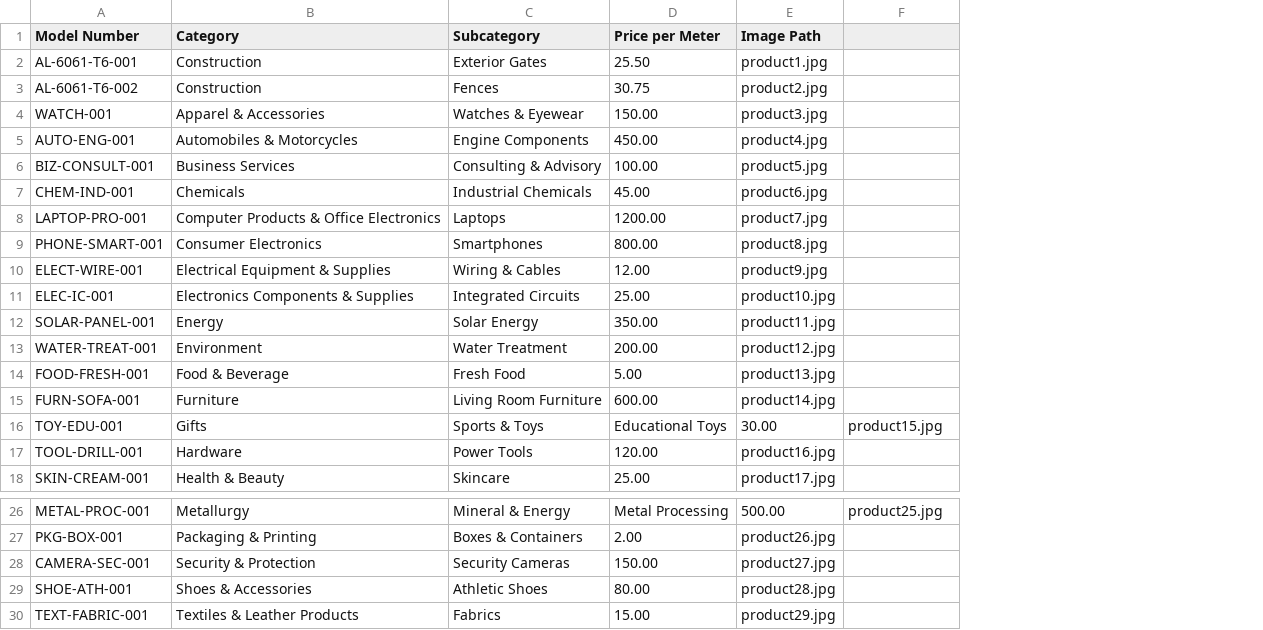
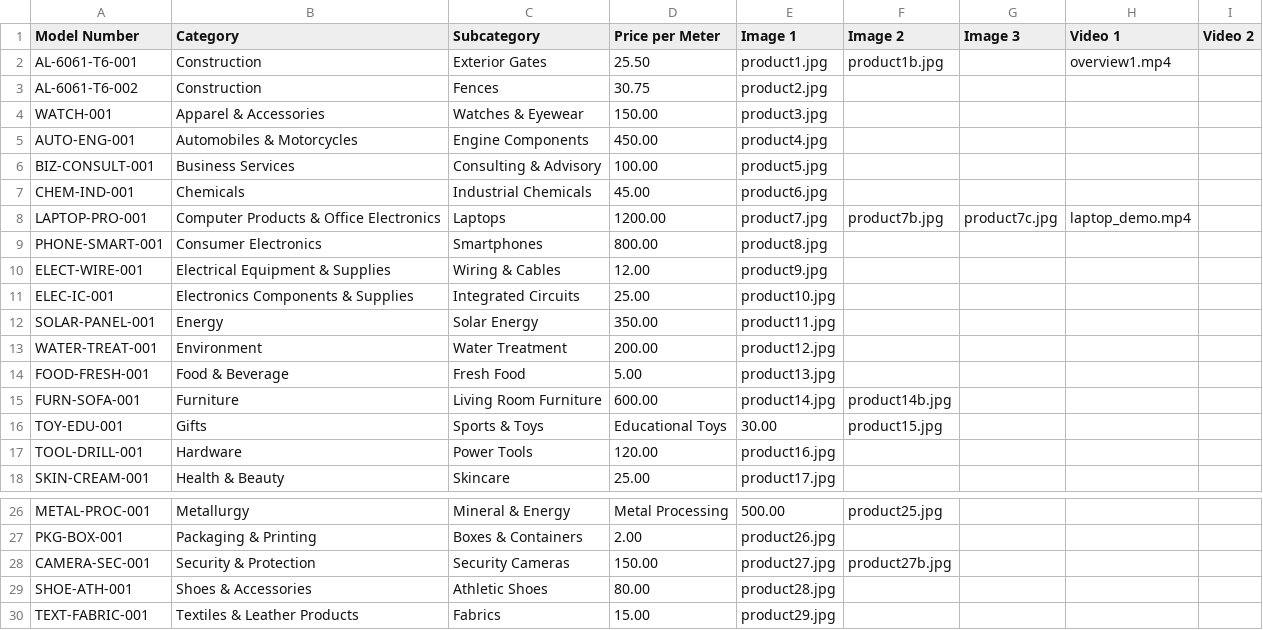
Before and after one commit to IONE-Kunming/aluminum-website, a CSV file: public/sample-products-import.csv, drawn as a sheet; only a part is shown, gaps mark what is left out; the diff names each change by its address in the sheet, - before the commit and + after, or states it on an @@ line.

```diff
--- a/public/sample-products-import.csv
+++ b/public/sample-products-import.csv
+column G (Image 3), row 8: product7c.jpg
+column H (Video 1), rows 2-8: overview1.mp4 |  |  |  |  |  | laptop_demo.mp4
+column I (Video 2), empty
-E1: Image Path
+E1: Image 1
-F1: (empty)
+F1: Image 2
-F2 (Image 2): (empty)
+F2 (Image 2): product1b.jpg
-F8 (Image 2): (empty)
+F8 (Image 2): product7b.jpg
-F15 (Image 2): (empty)
+F15 (Image 2): product14b.jpg
-F28 (Image 2): (empty)
+F28 (Image 2): product27b.jpg
```
Also changed, not shown: 4 other files.
